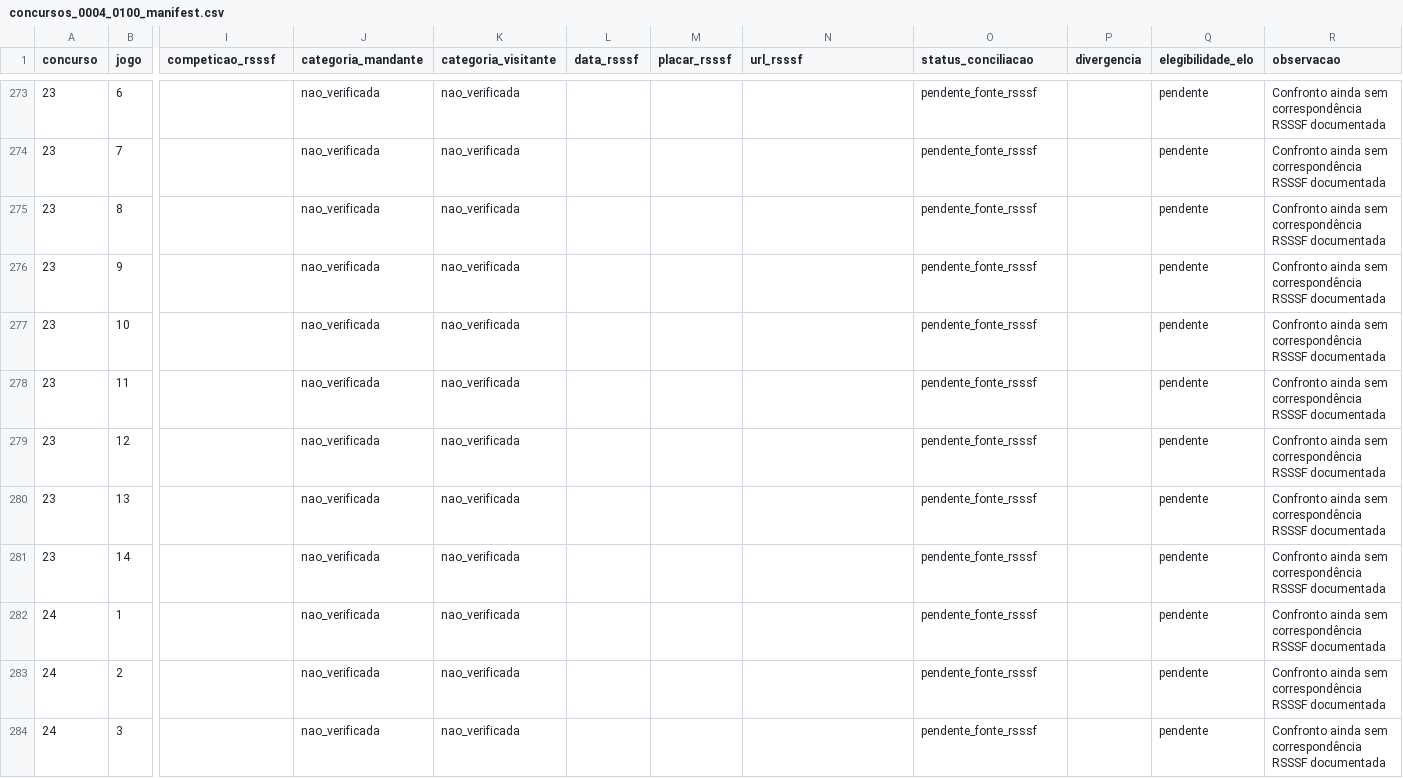
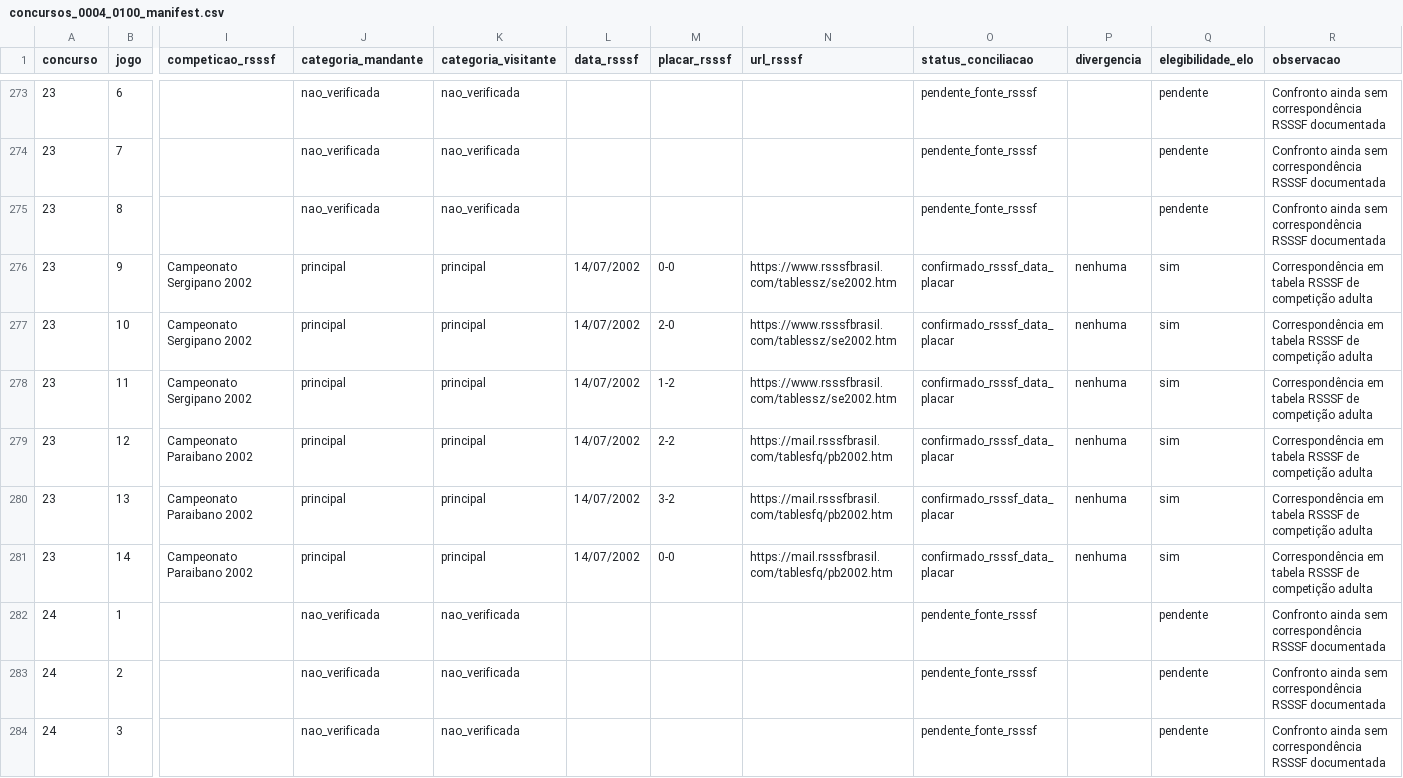
Before and after one commit to marcosvilhena87/Loteca.FiveThirtyEight, a CSV file: audits/rsssf/concursos_0004_0100_manifest.csv, drawn as a sheet; only a part is shown, gaps mark what is left out; the diff covers the shown part only; the diff names each change by its address in the sheet, - before the commit and + after, or states it on an @@ line.

Commit message:
audit: add 20 Sergipe and Paraíba 2002 match verifications

```diff
--- a/audits/rsssf/concursos_0004_0100_manifest.csv
+++ b/audits/rsssf/concursos_0004_0100_manifest.csv
-I276:I278 (competicao_rsssf): (empty)
+I276:I278 (competicao_rsssf): Campeonato Sergipano 2002
-J276:J281 (categoria_mandante): nao_verificada
+J276:J281 (categoria_mandante): principal
-K276:K281 (categoria_visitante): nao_verificada
+K276:K281 (categoria_visitante): principal
-L276:L281 (data_rsssf): (empty)
+L276:L281 (data_rsssf): 14/07/2002
-M276 (placar_rsssf): (empty)
+M276 (placar_rsssf): 0-0
-N276:N278 (url_rsssf): (empty)
+N276:N278 (url_rsssf): https://www.rsssfbrasil.com/tablessz/se2002.htm
-O276:O281 (status_conciliacao): pendente_fonte_rsssf
+O276:O281 (status_conciliacao): confirmado_rsssf_data_placar
-P276:P281 (divergencia): (empty)
+P276:P281 (divergencia): nenhuma
-Q276:Q281 (elegibilidade_elo): pendente
+Q276:Q281 (elegibilidade_elo): sim
-R276:R281 (observacao): Confronto ainda sem correspondência RSSSF documentada
+R276:R281 (observacao): Correspondência em tabela RSSSF de competição adulta
-M277 (placar_rsssf): (empty)
+M277 (placar_rsssf): 2-0
-M278 (placar_rsssf): (empty)
+M278 (placar_rsssf): 1-2
-I279:I281 (competicao_rsssf): (empty)
+I279:I281 (competicao_rsssf): Campeonato Paraibano 2002
-M279 (placar_rsssf): (empty)
+M279 (placar_rsssf): 2-2
-N279:N281 (url_rsssf): (empty)
+N279:N281 (url_rsssf): https://mail.rsssfbrasil.com/tablesfq/pb2002.htm
-M280 (placar_rsssf): (empty)
+M280 (placar_rsssf): 3-2
-M281 (placar_rsssf): (empty)
+M281 (placar_rsssf): 0-0
```
Also changed, not shown: 140 edited cells elsewhere in this file.
